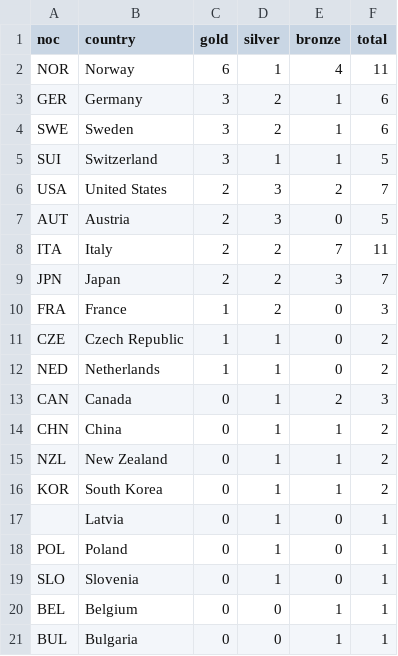
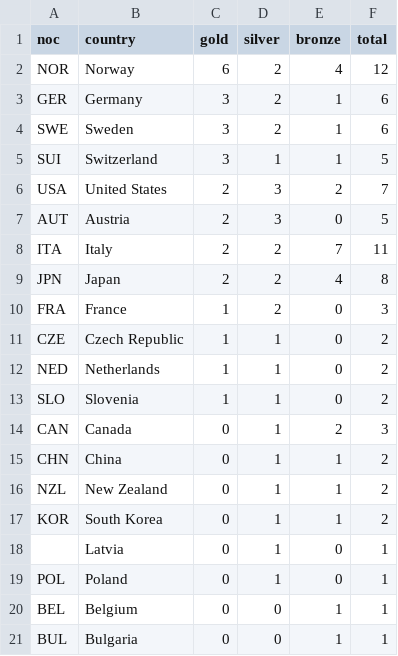
Before and after one commit to smcgsmith/medal-tracker, a CSV file: data/medals_cache.csv, drawn as a sheet.

```diff
--- a/data/medals_cache.csv
+++ b/data/medals_cache.csv
@@ -1,3 +1,3 @@
 noc,country,gold,silver,bronze,total
-NOR,Norway,6,1,4,11
+NOR,Norway,6,2,4,12
 GER,Germany,3,2,1,6
@@ -8,3 +8,3 @@ AUT,Austria,2,3,0,5
 ITA,Italy,2,2,7,11
-JPN,Japan,2,2,3,7
+JPN,Japan,2,2,4,8
 FRA,France,1,2,0,3
@@ -12,2 +12,3 @@ CZE,Czech Republic,1,1,0,2
 NED,Netherlands,1,1,0,2
+SLO,Slovenia,1,1,0,2
 CAN,Canada,0,1,2,3
@@ -18,3 +19,2 @@ KOR,South Korea,0,1,1,2
 POL,Poland,0,1,0,1
-SLO,Slovenia,0,1,0,1
 BEL,Belgium,0,0,1,1
```
Also changed, not shown: 1 other file.
